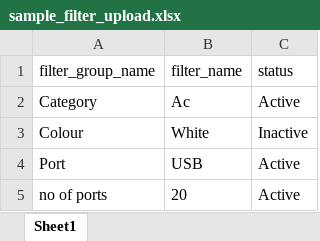
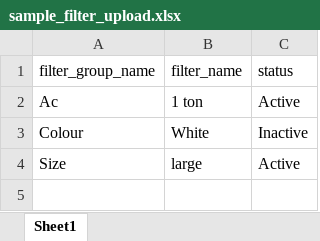
Before and after one commit to sivaranjani-kisha/nextjs-ecom, an Excel workbook: public/uploads/files/sample_filter_upload.xlsx, sheet Sheet1, drawn as a sheet; values as stored, in another font and other column widths than the file's, no borders; removed rows and columns are numbered as before the commit, all else as after; the diff names each change by its address in the sheet, - before the commit and + after, or states it on an @@ line.

Commit message:
change_format

```diff
--- a/public/uploads/files/sample_filter_upload.xlsx (sheet Sheet1)
+++ b/public/uploads/files/sample_filter_upload.xlsx (sheet Sheet1)
-row 2: Category | Ac | Active
+row 2: Ac | 1 ton | Active
-row 4: Port | USB | Active
-row 5: no of ports | 20 | Active
+row 4: Size | large | Active
```
